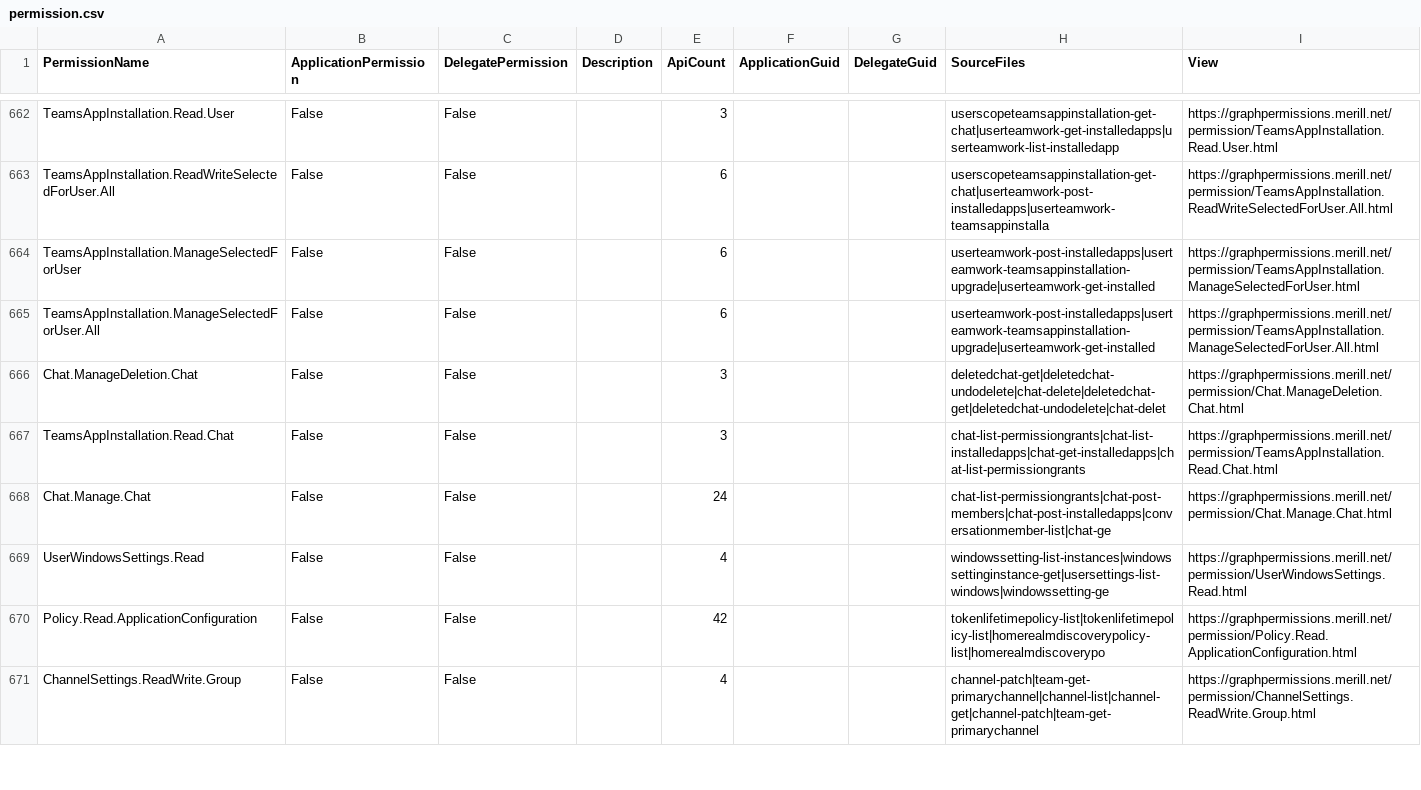
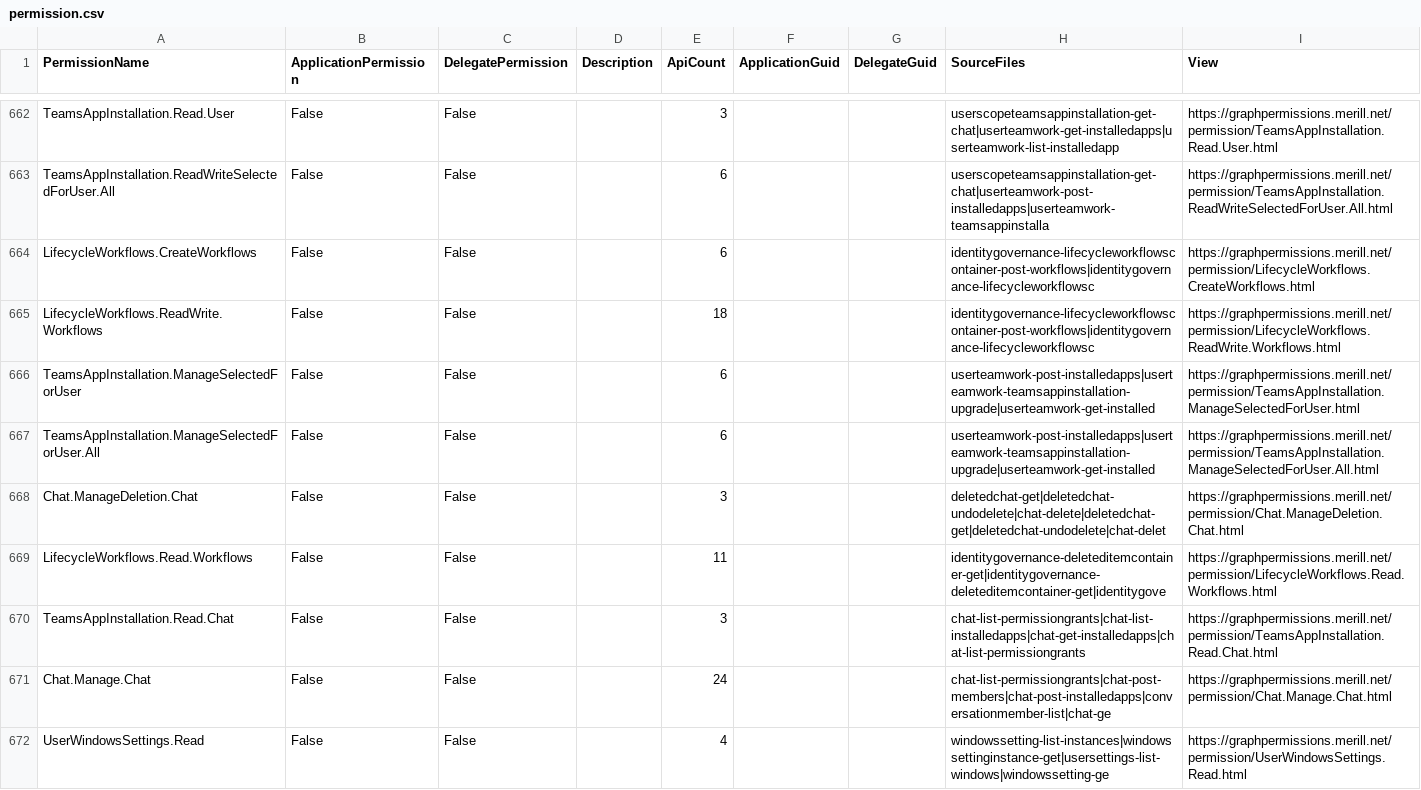
Before and after one commit to merill/graph-permissions-explorer, a CSV file: site/permission.csv, drawn as a sheet; only a part is shown, gaps mark what is left out; the shorter side is filled out with more unchanged rows; the diff covers the shown part only.

```diff
--- a/site/permission.csv
+++ b/site/permission.csv
@@ -663,2 +663,4 @@ TeamsAppInstallation.Read.User,False,False,,3,,,userscopeteamsappinstallation-ge
 TeamsAppInstallation.ReadWriteSelectedForUser.All,False,False,,6,,,userscopeteamsappinstallation-get-chat|userteamwork-post-installedapps|userteamwork-teamsappinstalla,https://graphpermissions.merill.net/permission/TeamsAppInstallation.ReadWriteSelectedForUser.All.html
+LifecycleWorkflows.CreateWorkflows,False,False,,6,,,identitygovernance-lifecycleworkflowscontainer-post-workflows|identitygovernance-lifecycleworkflowsc,https://graphpermissions.merill.net/permission/LifecycleWorkflows.CreateWorkflows.html
+LifecycleWorkflows.ReadWrite.Workflows,False,False,,18,,,identitygovernance-lifecycleworkflowscontainer-post-workflows|identitygovernance-lifecycleworkflowsc,https://graphpermissions.merill.net/permission/LifecycleWorkflows.ReadWrite.Workflows.html
 TeamsAppInstallation.ManageSelectedForUser,False,False,,6,,,userteamwork-post-installedapps|userteamwork-teamsappinstallation-upgrade|userteamwork-get-installed,https://graphpermissions.merill.net/permission/TeamsAppInstallation.ManageSelectedForUser.html
@@ -666,2 +668,3 @@ TeamsAppInstallation.ManageSelectedForUser.All,False,False,,6,,,userteamwork-pos
 Chat.ManageDeletion.Chat,False,False,,3,,,deletedchat-get|deletedchat-undodelete|chat-delete|deletedchat-get|deletedchat-undodelete|chat-delet,https://graphpermissions.merill.net/permission/Chat.ManageDeletion.Chat.html
+LifecycleWorkflows.Read.Workflows,False,False,,11,,,identitygovernance-deleteditemcontainer-get|identitygovernance-deleteditemcontainer-get|identitygove,https://graphpermissions.merill.net/permission/LifecycleWorkflows.Read.Workflows.html
 TeamsAppInstallation.Read.Chat,False,False,,3,,,chat-list-permissiongrants|chat-list-installedapps|chat-get-installedapps|chat-list-permissiongrants,https://graphpermissions.merill.net/permission/TeamsAppInstallation.Read.Chat.html
```
Also changed, not shown: 5 added rows and 2 edited cells elsewhere in this file, 15 other files.
